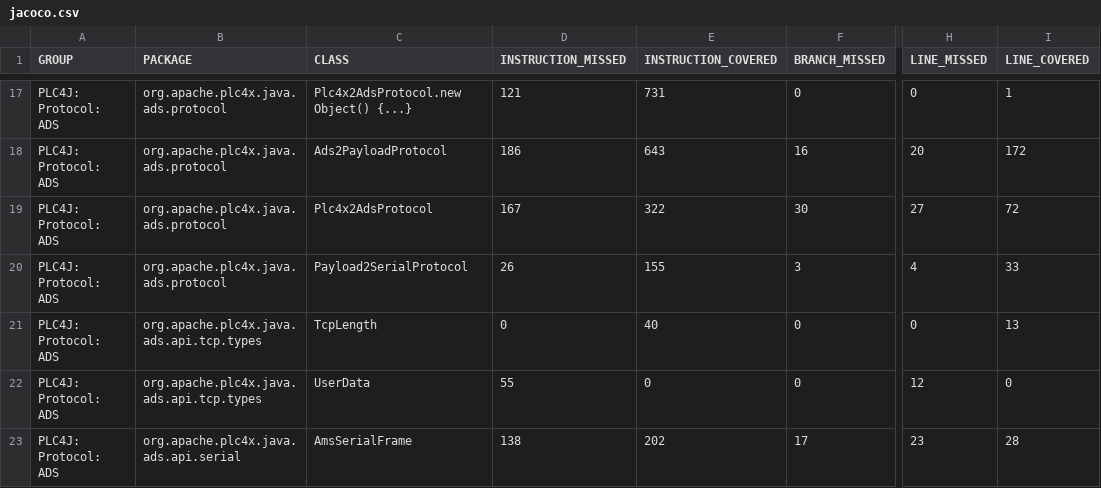
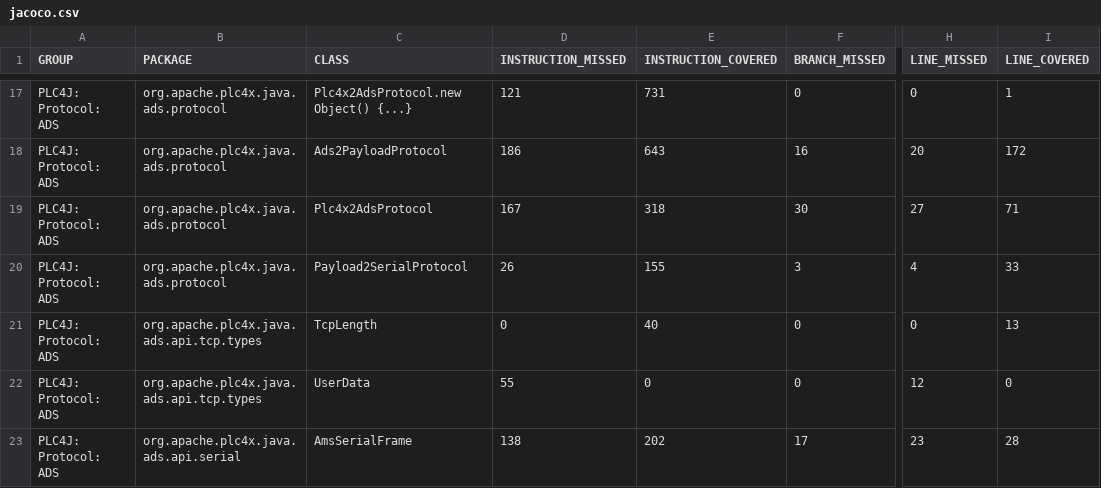
Before and after one commit to zjlhxq/plc4x, a CSV file: plc4j/plc4j-protocols/plc4j-protocol-ads/jacoco/jacoco.csv, drawn as a sheet; only a part is shown, gaps mark what is left out; the diff names each change by its address in the sheet, - before the commit and + after, or states it on an @@ line.

```diff
--- a/plc4j/plc4j-protocols/plc4j-protocol-ads/jacoco/jacoco.csv
+++ b/plc4j/plc4j-protocols/plc4j-protocol-ads/jacoco/jacoco.csv
-E19 (INSTRUCTION_COVERED): 322
+E19 (INSTRUCTION_COVERED): 318
-I19 (LINE_COVERED): 72
+I19 (LINE_COVERED): 71
```
Also changed, not shown: 43 other files.
